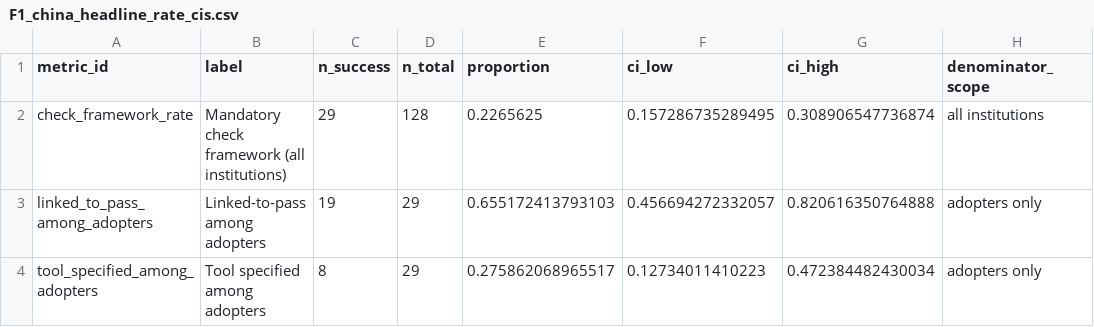
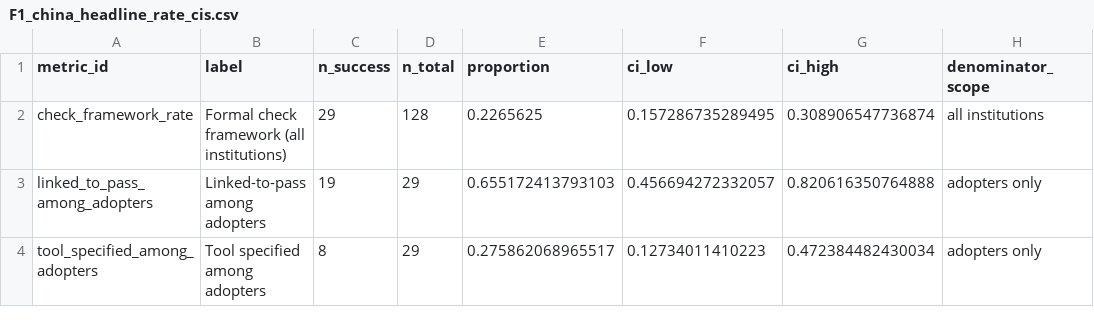
Before and after one commit to ZhichengLin/university-ai-policy-dataset, a CSV file: 30_analysis/main/results/F1_china_headline_rate_cis.csv, drawn as a sheet; only a part is shown; the diff names each change by its address in the sheet, - before the commit and + after, or states it on an @@ line.

```diff
--- a/30_analysis/main/results/F1_china_headline_rate_cis.csv
+++ b/30_analysis/main/results/F1_china_headline_rate_cis.csv
-B2 (label): Mandatory check framework (all institutions)
+B2 (label): Formal check framework (all institutions)
```
Also changed, not shown: 30_analysis/main/results/F1_china_enforcement_depth_probabilities.csv, 30_analysis/main/results/SM_china_disclosure_unreliability_addon_table.csv, 26 other files.
